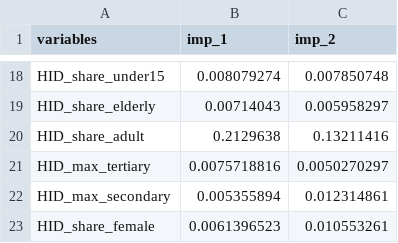
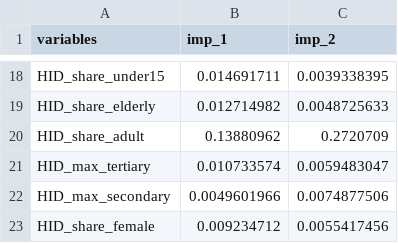
Before and after one commit to hendersonhl/Poverty-Mapping, a CSV file: Results/importance_census_psu.csv, drawn as a sheet; only a part is shown, gaps mark what is left out; the diff covers the shown part only; the diff names each change by its address in the sheet, - before the commit and + after, or states it on an @@ line.

```diff
--- a/Results/importance_census_psu.csv
+++ b/Results/importance_census_psu.csv
-B18 (imp_1): 0.008079274
+B18 (imp_1): 0.014691711
-C18 (imp_2): 0.007850748
+C18 (imp_2): 0.0039338395
-B19 (imp_1): 0.00714043
+B19 (imp_1): 0.012714982
-C19 (imp_2): 0.005958297
+C19 (imp_2): 0.0048725633
-B20 (imp_1): 0.2129638
+B20 (imp_1): 0.13880962
-C20 (imp_2): 0.13211416
+C20 (imp_2): 0.2720709
-B21 (imp_1): 0.0075718816
+B21 (imp_1): 0.010733574
-C21 (imp_2): 0.0050270297
+C21 (imp_2): 0.0059483047
-B22 (imp_1): 0.005355894
+B22 (imp_1): 0.0049601966
-C22 (imp_2): 0.012314861
+C22 (imp_2): 0.0074877506
-B23 (imp_1): 0.0061396523
+B23 (imp_1): 0.009234712
-C23 (imp_2): 0.010553261
+C23 (imp_2): 0.0055417456
```
Also changed, not shown: 32 edited cells elsewhere in this file, 4 other files.
